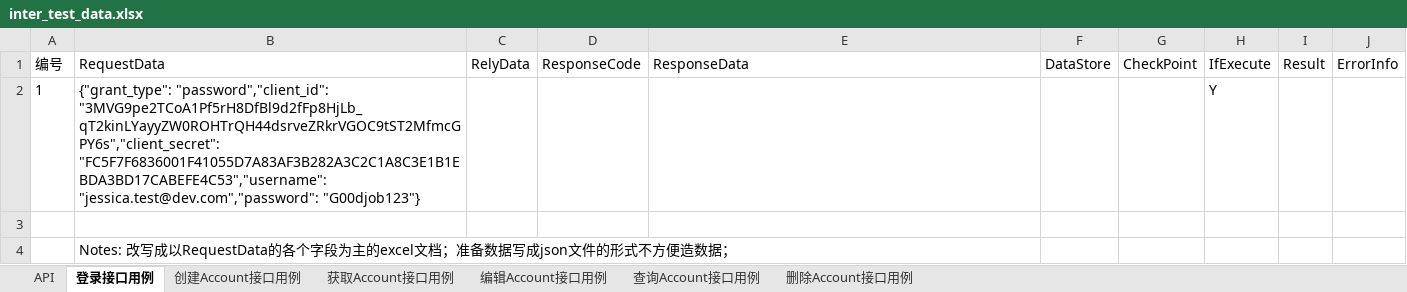
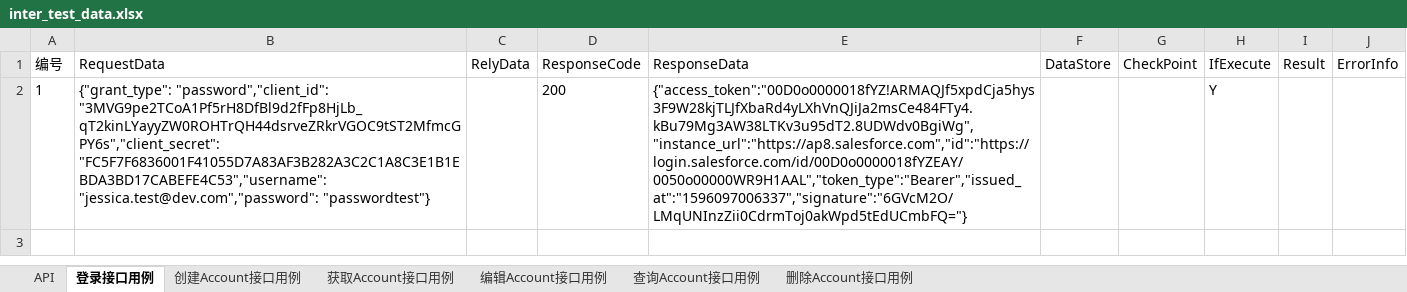
Before and after one commit to JessicaBeiman/api_test_framework, an Excel workbook: test_data/inter_test_data.xlsx, sheet 登录接口用例, drawn as a sheet; values as stored, in another font and other column widths than the file's, no borders; the diff names each change by its address in the sheet, - before the commit and + after, or states it on an @@ line.

Commit message:
Fill in test data in excel

```diff
--- a/test_data/inter_test_data.xlsx (sheet 登录接口用例)
+++ b/test_data/inter_test_data.xlsx (sheet 登录接口用例)
-B2 (RequestData): …"FC5F7F6836001F41055D7A83AF3B282A3C2C1A8C3E1B1EBDA3BD17CABEFE4C53","username": "jessica.test@dev.com","password": "G00djob123"}
+B2 (RequestData): …"FC5F7F6836001F41055D7A83AF3B282A3C2C1A8C3E1B1EBDA3BD17CABEFE4C53","username": "jessica.test@dev.com","password": "passwordtest"}
-D2 (ResponseCode): (empty)
+D2 (ResponseCode): 200
-E2 (ResponseData): (empty)
+E2 (ResponseData): {"access_token":"00D0o0000018fYZ!ARMAQJf5xpdCja5hys3F9W28kjTLJfXbaRd4yLXhVnQJiJa2msCe484FTy4.kBu79Mg3AW38LTKv3u95dT2.8UDWdv0BgiWg","instance_url":"https://ap8.salesforce.com","id":"https://login.salesforce.com/id/00D0o0000018fYZEAY/0050o00000WR9H1AAL","token_type":"Bearer","issued_at":"1596097006337","signature":"6GVcM2O/LMqUNInzZii0CdrmToj0akWpd5tEdUCmbFQ="}
-row 3: (empty)
-row 4:  | Notes: 改写成以RequestData的各个字段为主的excel文档；准备数据写成json文件的形式不方便造数据；
```
Also changed, not shown: sheet 查询Account接口用例, sheet 编辑Account接口用例, sheet API, sheet 创建Account接口用例, sheet 删除Account接口用例, sheet 获取Account接口用例, 1 other file.
